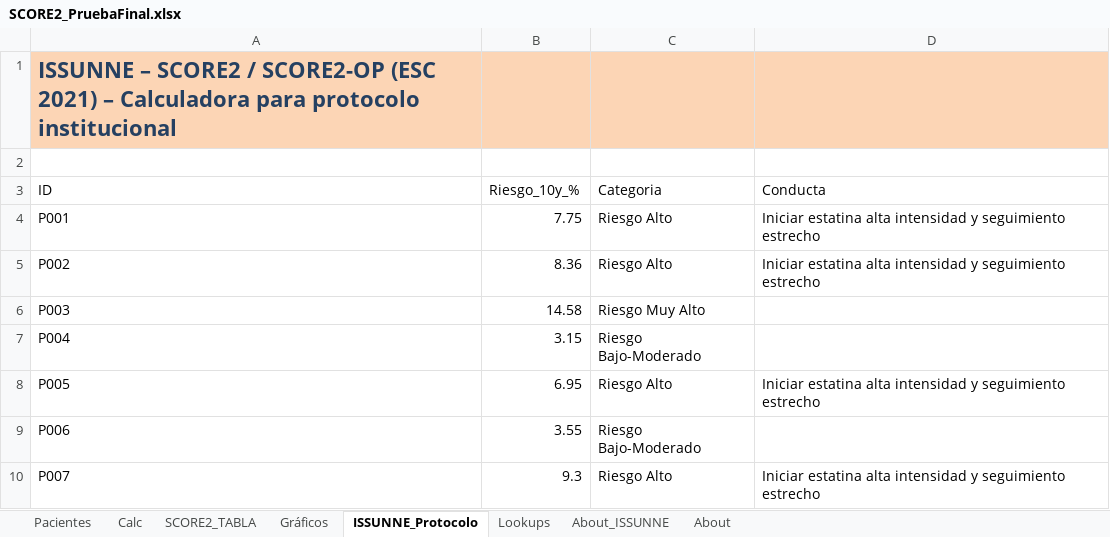
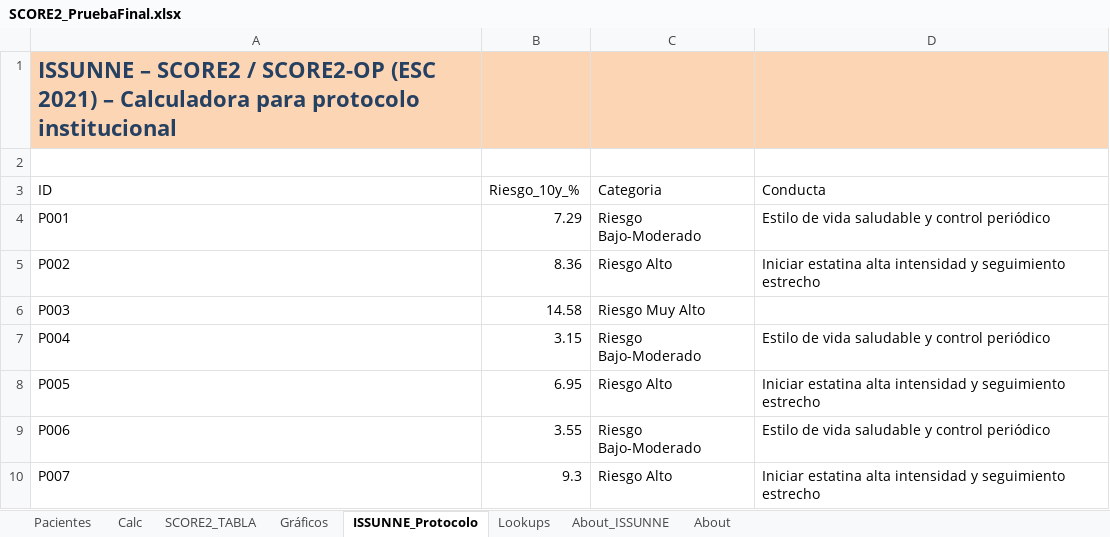
Before and after one commit to hernimayol/ISSUNNE, an Excel workbook: archivos_varios/Excel para SCORE2/SCORE2_PruebaFinal.xlsx, sheet ISSUNNE_Protocolo, drawn as a sheet; values as stored, in another font and other column widths than the file's, no borders; table styles not drawn; the diff names each change by its address in the sheet, - before the commit and + after, or states it on an @@ line.

```diff
--- a/archivos_varios/Excel para SCORE2/SCORE2_PruebaFinal.xlsx (sheet ISSUNNE_Protocolo)
+++ b/archivos_varios/Excel para SCORE2/SCORE2_PruebaFinal.xlsx (sheet ISSUNNE_Protocolo)
-B4 (Riesgo_10y_%): 7.75
+B4 (Riesgo_10y_%): 7.29
-C4 (Categoria): Riesgo Alto
+C4 (Categoria): Riesgo Bajo-Moderado
-D4 (Conducta): Iniciar estatina alta intensidad y seguimiento estrecho
+D4 (Conducta): Estilo de vida saludable y control periódico
-D7 (Conducta): (empty)
+D7 (Conducta): Estilo de vida saludable y control periódico
-D9 (Conducta): (empty)
+D9 (Conducta): Estilo de vida saludable y control periódico
```
Also changed, not shown: sheet Pacientes, sheet Calc, sheet Gráficos, sheet Lookups, charts or pictures, 1 other file.
